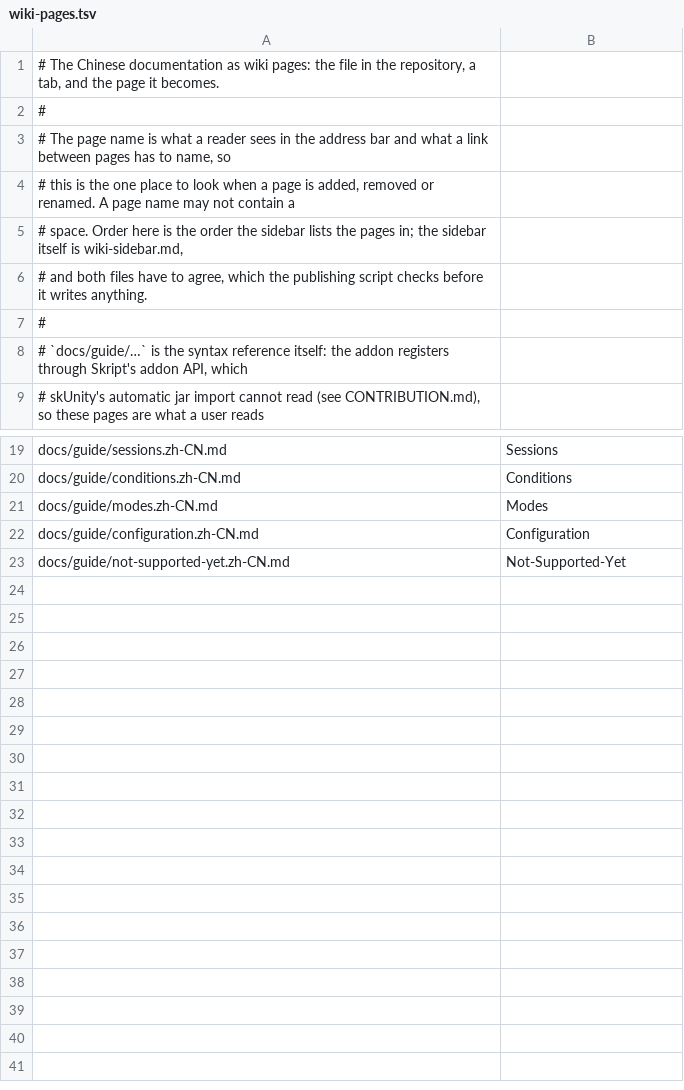
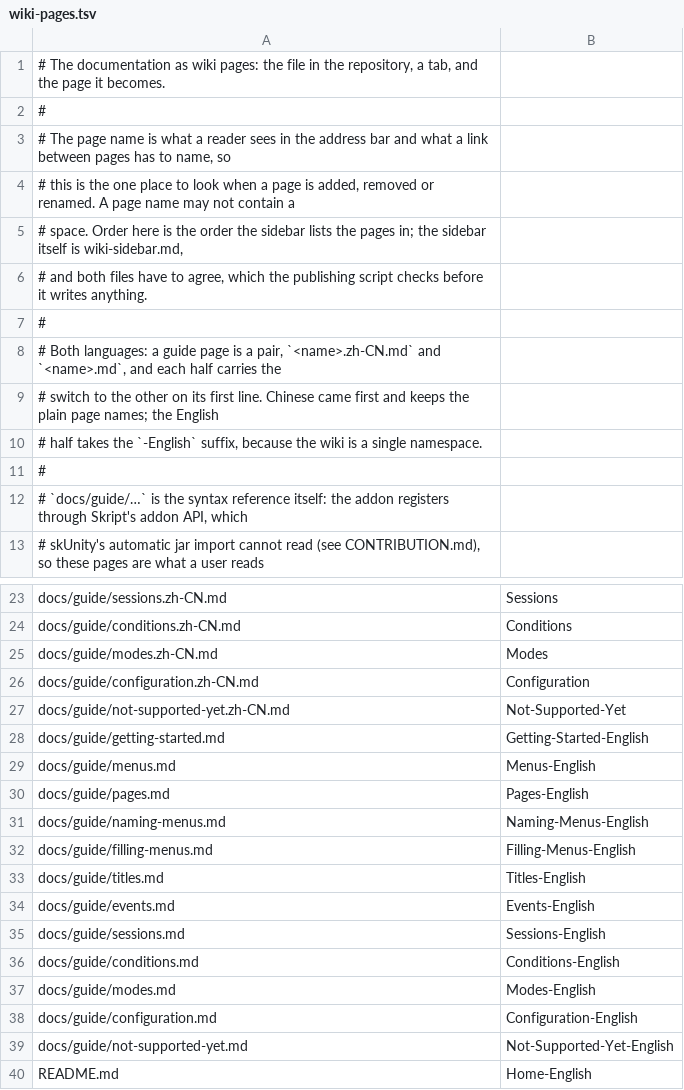
Before and after one commit to heyhey123-git/xiaojie-gui, a TSV file: scripts/wiki-pages.tsv, drawn as a sheet; only a part is shown, gaps mark what is left out.

Commit message:
docs: publish the guide in English as well as Chinese
The wiki is the syntax list for this addon -- the addon API's registration is invisible to
skUnity's jar import -- and it only existed in Chinese. Each of the twelve guide pages now
exists twice: `<name>.zh-CN.md` keeps the plain page name, `<name>.md` takes the `-English`
suffix, and the first line of each half switches to the other. The README pair becomes
Home / Home-English, which the publisher can render without either README being edited.

publish-wiki.ps1 dropped every `... | [English](...)` line, because a single-language wiki
had nothing to switch to. It now drops such a line only when the file it names is not one of
the pages, so a Chinese page keeps its switch while the README's `[English](../README.md)` is
still dropped.

```diff
--- a/scripts/wiki-pages.tsv
+++ b/scripts/wiki-pages.tsv
@@ -1,2 +1,2 @@
-# The Chinese documentation as wiki pages: the file in the repository, a tab, and the page it becomes.
+# The documentation as wiki pages: the file in the repository, a tab, and the page it becomes.
 #
@@ -6,2 +6,6 @@
 # and both files have to agree, which the publishing script checks before it writes anything.
+#
+# Both languages: a guide page is a pair, `<name>.zh-CN.md` and `<name>.md`, and each half carries the
+# switch to the other on its first line. Chinese came first and keeps the plain page names; the English
+# half takes the `-English` suffix, because the wiki is a single namespace.
 #
@@ -23 +27,14 @@ docs/guide/configuration.zh-CN.md	Configuration
 docs/guide/not-supported-yet.zh-CN.md	Not-Supported-Yet
+docs/guide/getting-started.md	Getting-Started-English
+docs/guide/menus.md	Menus-English
+docs/guide/pages.md	Pages-English
+docs/guide/naming-menus.md	Naming-Menus-English
+docs/guide/filling-menus.md	Filling-Menus-English
+docs/guide/titles.md	Titles-English
+docs/guide/events.md	Events-English
+docs/guide/sessions.md	Sessions-English
+docs/guide/conditions.md	Conditions-English
+docs/guide/modes.md	Modes-English
+docs/guide/configuration.md	Configuration-English
+docs/guide/not-supported-yet.md	Not-Supported-Yet-English
+README.md	Home-English
```
Also changed, not shown: 22 other files.
